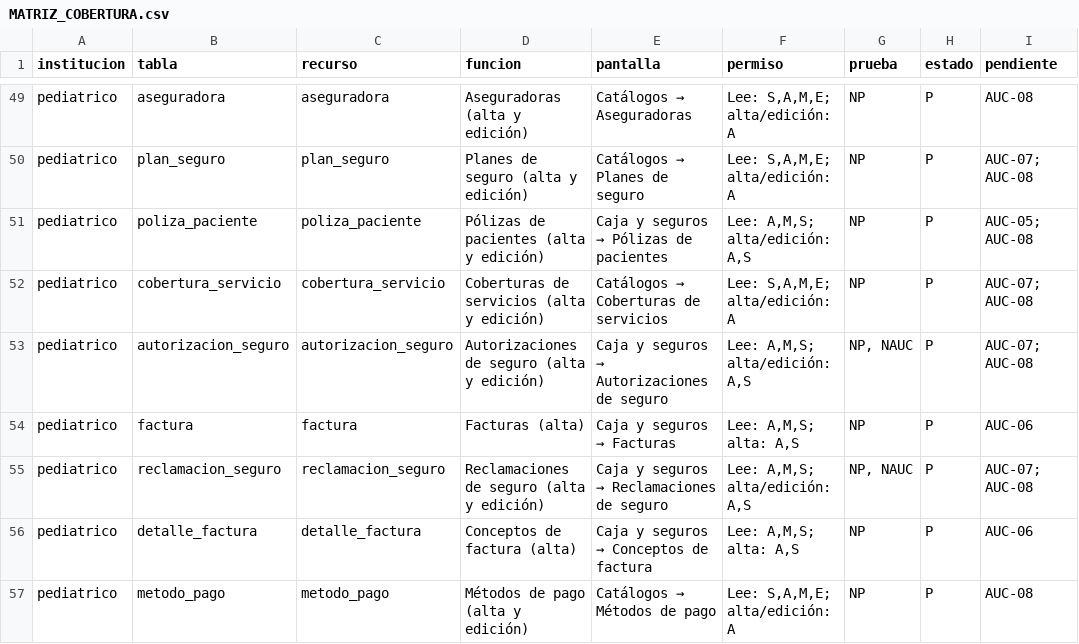
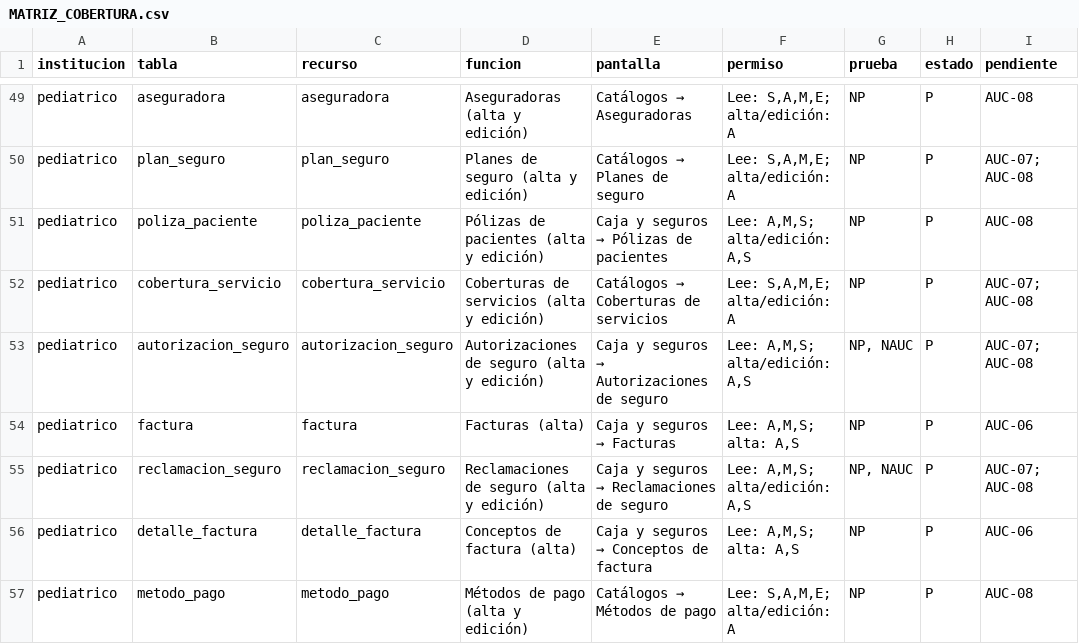
Before and after one commit to PabloZ7-425/Red_Instituciones_Medicas, a CSV file: docs/implementacion/MATRIZ_COBERTURA.csv, drawn as a sheet; only a part is shown, gaps mark what is left out.

```diff
--- a/docs/implementacion/MATRIZ_COBERTURA.csv
+++ b/docs/implementacion/MATRIZ_COBERTURA.csv
@@ -50,3 +50,3 @@ pediatrico,aseguradora,aseguradora,Aseguradoras (alta y edición),Catálogos →
 pediatrico,plan_seguro,plan_seguro,Planes de seguro (alta y edición),Catálogos → Planes de seguro,"Lee: S,A,M,E; alta/edición: A",NP,P,AUC-07; AUC-08
-pediatrico,poliza_paciente,poliza_paciente,Pólizas de pacientes (alta y edición),Caja y seguros → Pólizas de pacientes,"Lee: A,M,S; alta/edición: A,S",NP,P,AUC-05; AUC-08
+pediatrico,poliza_paciente,poliza_paciente,Pólizas de pacientes (alta y edición),Caja y seguros → Pólizas de pacientes,"Lee: A,M,S; alta/edición: A,S",NP,P,AUC-08
 pediatrico,cobertura_servicio,cobertura_servicio,Coberturas de servicios (alta y edición),Catálogos → Coberturas de servicios,"Lee: S,A,M,E; alta/edición: A",NP,P,AUC-07; AUC-08
```
Also changed, not shown: 8 other files.
